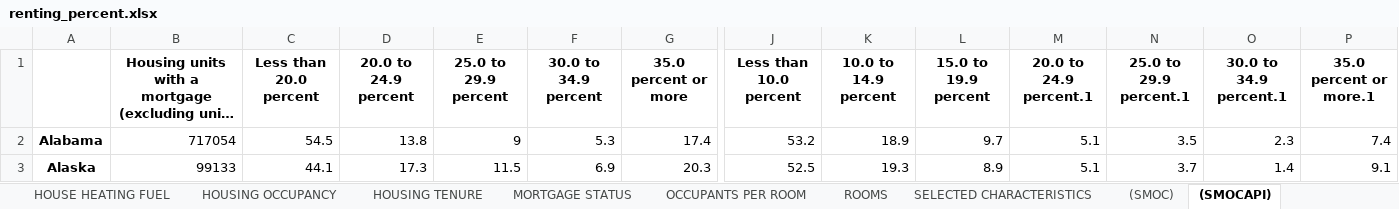
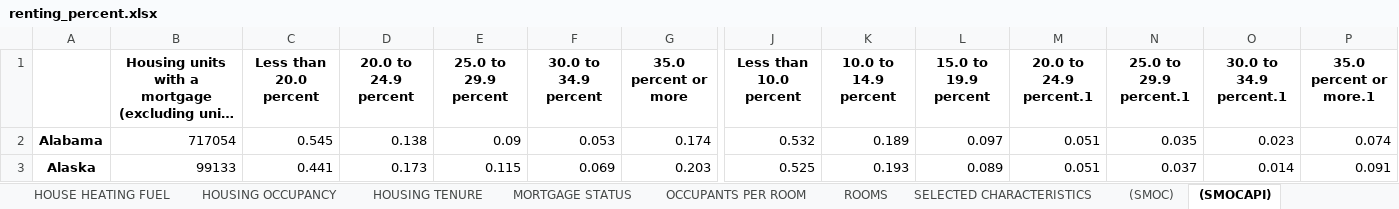
Before and after one commit to gchang12/relocation, an Excel workbook: xl_output/renting_percent.xlsx, sheet (SMOCAPI), drawn as a sheet; only a part is shown, gaps mark what is left out; long unchanged cells end in …; values as stored, in another font and other column widths than the file's, no borders; the diff covers the shown part only; the diff names each change by its address in the sheet, - before the commit and + after, or states it on an @@ line.

```diff
--- a/xl_output/renting_percent.xlsx (sheet (SMOCAPI))
+++ b/xl_output/renting_percent.xlsx (sheet (SMOCAPI))
-C2 (Less than 20.0 percent): 54.5
+C2 (Less than 20.0 percent): 0.545
-D2 (20.0 to 24.9 percent): 13.8
+D2 (20.0 to 24.9 percent): 0.138
-E2 (25.0 to 29.9 percent): 9
+E2 (25.0 to 29.9 percent): 0.09
-F2 (30.0 to 34.9 percent): 5.3
+F2 (30.0 to 34.9 percent): 0.053
-G2 (35.0 percent or more): 17.4
+G2 (35.0 percent or more): 0.174
-J2 (Less than 10.0 percent): 53.2
+J2 (Less than 10.0 percent): 0.532
-K2 (10.0 to 14.9 percent): 18.9
+K2 (10.0 to 14.9 percent): 0.189
-L2 (15.0 to 19.9 percent): 9.7
+L2 (15.0 to 19.9 percent): 0.097
-M2:M3 (20.0 to 24.9 percent.1): 5.1
+M2:M3 (20.0 to 24.9 percent.1): 0.051
-N2 (25.0 to 29.9 percent.1): 3.5
+N2 (25.0 to 29.9 percent.1): 0.035
-O2 (30.0 to 34.9 percent.1): 2.3
+O2 (30.0 to 34.9 percent.1): 0.023
-P2 (35.0 percent or more.1): 7.4
+P2 (35.0 percent or more.1): 0.074
-C3 (Less than 20.0 percent): 44.1
+C3 (Less than 20.0 percent): 0.441
-D3 (20.0 to 24.9 percent): 17.3
+D3 (20.0 to 24.9 percent): 0.173
-E3 (25.0 to 29.9 percent): 11.5
+E3 (25.0 to 29.9 percent): 0.115
-F3 (30.0 to 34.9 percent): 6.9
+F3 (30.0 to 34.9 percent): 0.069
-G3 (35.0 percent or more): 20.3
+G3 (35.0 percent or more): 0.203
-J3 (Less than 10.0 percent): 52.5
+J3 (Less than 10.0 percent): 0.525
-K3 (10.0 to 14.9 percent): 19.3
+K3 (10.0 to 14.9 percent): 0.193
-L3 (15.0 to 19.9 percent): 8.9
+L3 (15.0 to 19.9 percent): 0.089
-N3 (25.0 to 29.9 percent.1): 3.7
+N3 (25.0 to 29.9 percent.1): 0.037
-O3 (30.0 to 34.9 percent.1): 1.4
+O3 (30.0 to 34.9 percent.1): 0.014
-P3 (35.0 percent or more.1): 9.1
+P3 (35.0 percent or more.1): 0.091
```
Also changed, not shown: 588 edited cells elsewhere in this sheet, sheet (SMOC), sheet YEAR STRUCTURE BUILT, sheet ROOMS, sheet UNITS IN STRUCTURE, sheet VALUE, sheet HOUSE HEATING FUEL, 9 more sheets, xl_output/employment_estimate.xlsx, xl_output/employment_percent.xlsx, 1 other file.
